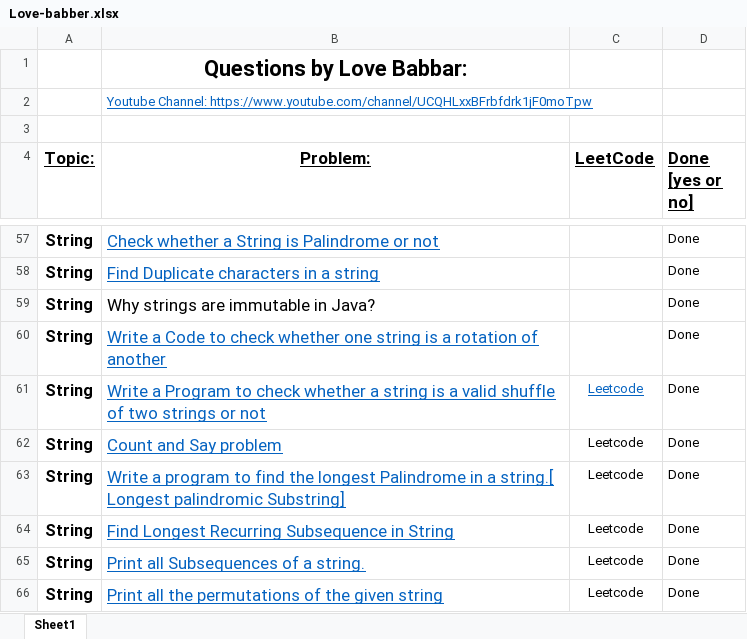
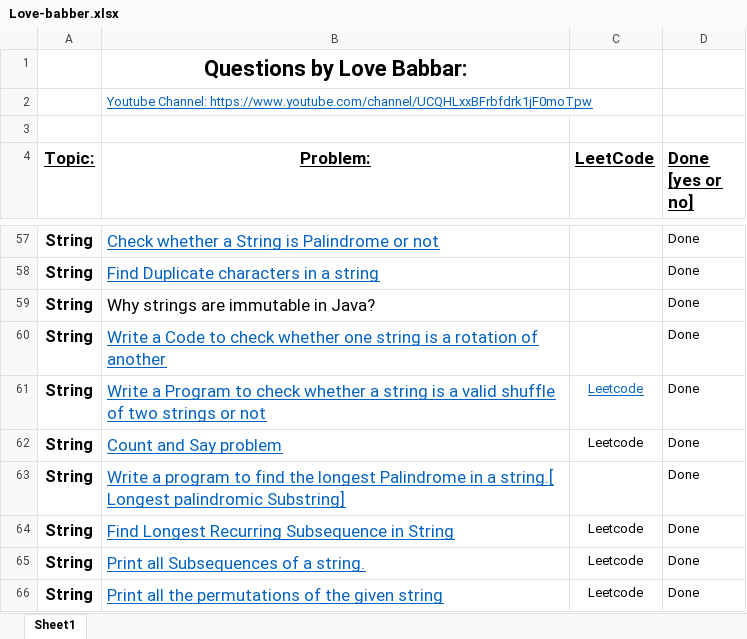
Before and after one commit to Nik4Furi/dsa_sheets_solve, an Excel workbook: Love-babber.xlsx, sheet Sheet1, drawn as a sheet; only a part is shown, gaps mark what is left out; values as stored, in another font and other column widths than the file's, no borders; the diff names each change by its address in the sheet, - before the commit and + after, or states it on an @@ line.

Commit message:
Day-2, doing string questions of love-babber sheet, lcs, longest repeating subseq...

```diff
--- a/Love-babber.xlsx (sheet Sheet1)
+++ b/Love-babber.xlsx (sheet Sheet1)
-C63 (LeetCode): Leetcode
+C63 (LeetCode): (empty)
```
Also changed, not shown: 3 other files.
